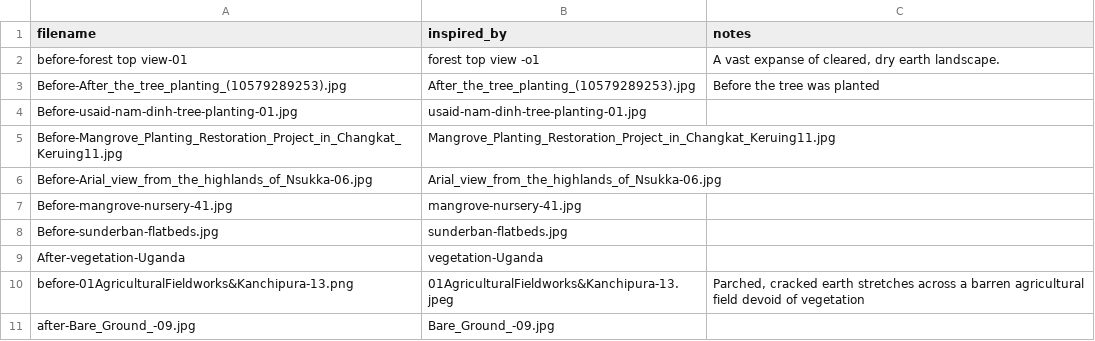
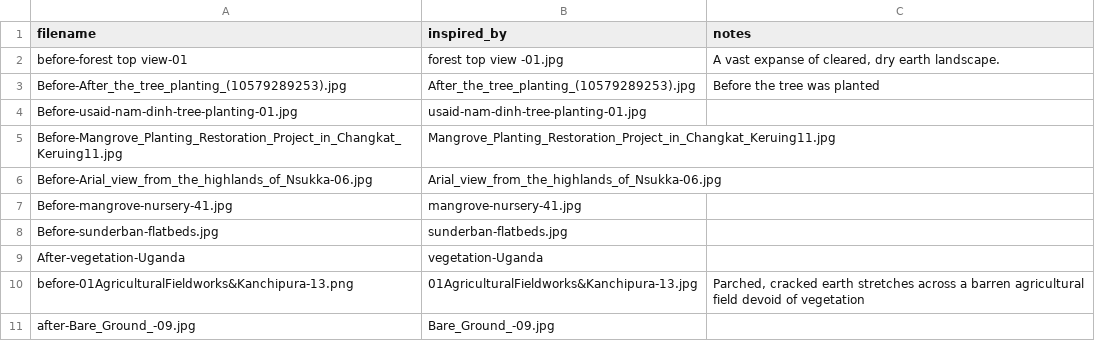
Before and after one commit to Akshat12416/Sundarban, a CSV file: bench/data/attack_raw/a4/ai_log.csv, drawn as a sheet.

Commit message:
refactor: enhance classification logic and update configuration keywords
- Introduced EXCLUDED_KEYWORDS to filter out irrelevant terms in classification.
- Added composite_orientation function to determine image orientation based on notes.
- Updated .gitignore to include derived images from composite photos.
- Modified ai_log.csv and sources.csv for consistency in filenames and descriptions.

```diff
--- a/bench/data/attack_raw/a4/ai_log.csv
+++ b/bench/data/attack_raw/a4/ai_log.csv
@@ -1,3 +1,3 @@
 filename,inspired_by,notes
-before-forest top view-01,forest top view -o1 ,"A vast expanse of cleared, dry earth landscape."
+before-forest top view-01,forest top view -01.jpg,"A vast expanse of cleared, dry earth landscape."
 Before-After_the_tree_planting_(10579289253).jpg,After_the_tree_planting_(10579289253).jpg,Before the tree was planted
@@ -9,3 +9,3 @@ Before-sunderban-flatbeds.jpg,sunderban-flatbeds.jpg,
 After-vegetation-Uganda,vegetation-Uganda,
-before-01AgriculturalFieldworks&Kanchipura-13.png,01AgriculturalFieldworks&Kanchipura-13.jpeg,"Parched, cracked earth stretches across a barren agricultural field devoid of vegetation"
+before-01AgriculturalFieldworks&Kanchipura-13.png,01AgriculturalFieldworks&Kanchipura-13.jpg,"Parched, cracked earth stretches across a barren agricultural field devoid of vegetation"
 after-Bare_Ground_-09.jpg,Bare_Ground_-09.jpg,
```
Also changed, not shown: bench/data/raw/sources.csv, 4 other files.
